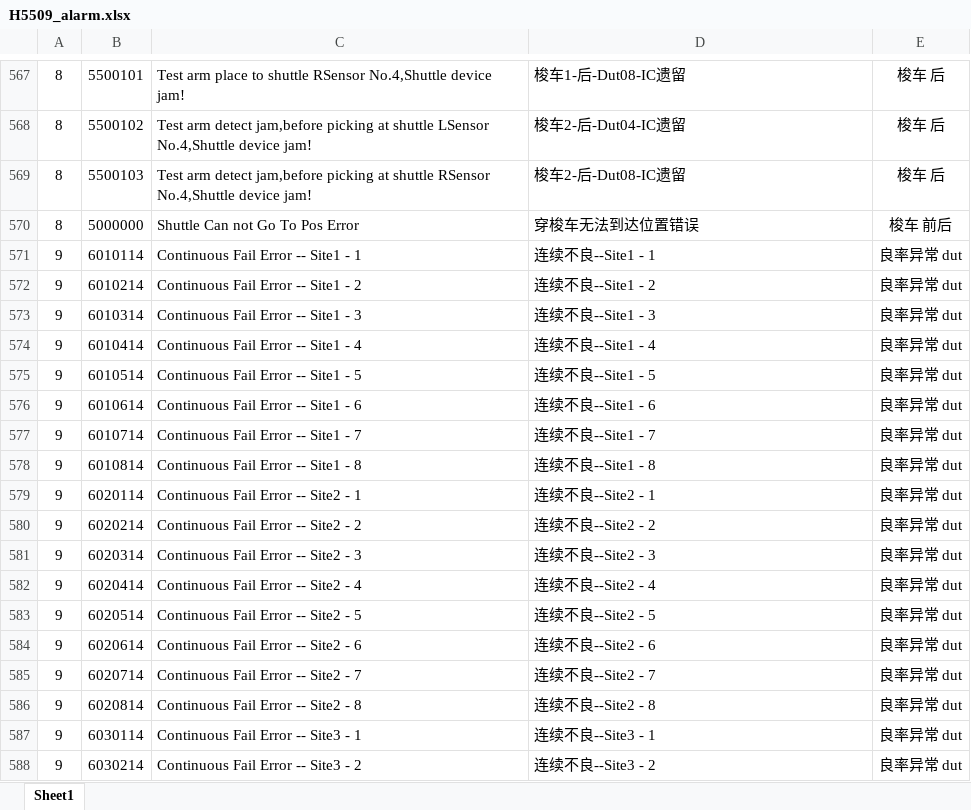
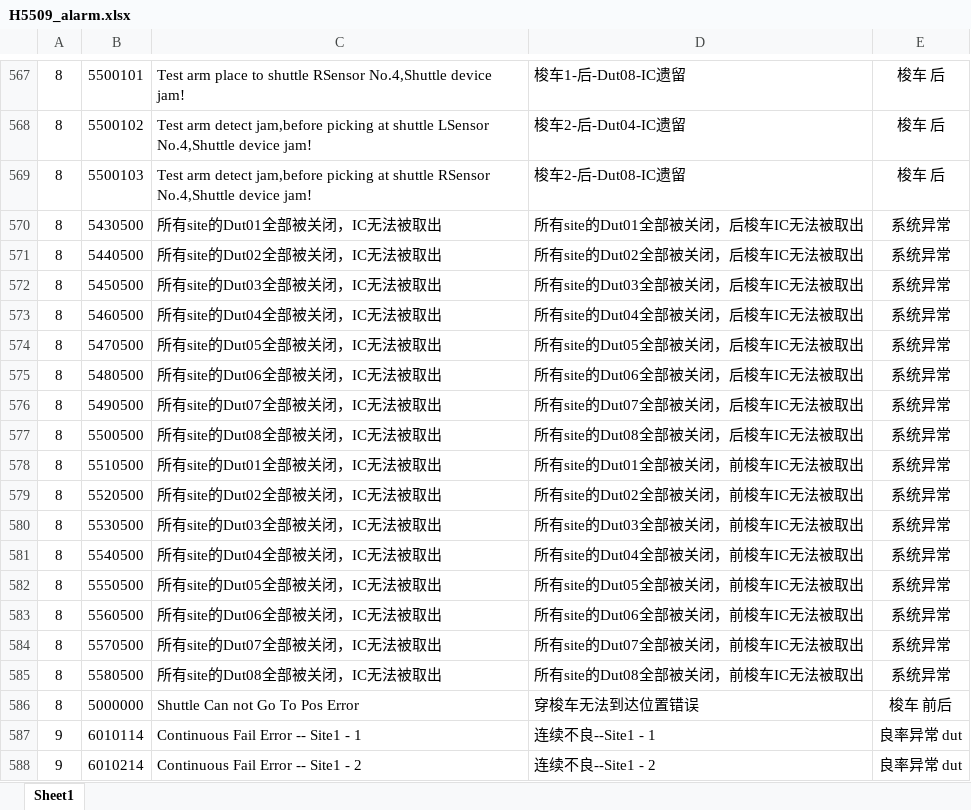
Before and after one commit to leimxdx/H5509_V2_Magnific, an Excel workbook: bin/Debug/H5509_alarm.xlsx, sheet Sheet1, drawn as a sheet; only a part is shown, gaps mark what is left out; the shorter side is filled out with more unchanged rows; values as stored, in another font and other column widths than the file's, no borders; the diff names each change by its address in the sheet, - before the commit and + after, or states it on an @@ line.

```diff
--- a/bin/Debug/H5509_alarm.xlsx (sheet Sheet1)
+++ b/bin/Debug/H5509_alarm.xlsx (sheet Sheet1)
+row 570: 8 | 5430500 | 所有site的Dut01全部被关闭，IC无法被取出 | 所有site的Dut01全部被关闭，后梭车IC无法被取出 | 系统异常
+row 571: 8 | 5440500 | 所有site的Dut02全部被关闭，IC无法被取出 | 所有site的Dut02全部被关闭，后梭车IC无法被取出 | 系统异常
+row 572: 8 | 5450500 | 所有site的Dut03全部被关闭，IC无法被取出 | 所有site的Dut03全部被关闭，后梭车IC无法被取出 | 系统异常
+row 573: 8 | 5460500 | 所有site的Dut04全部被关闭，IC无法被取出 | 所有site的Dut04全部被关闭，后梭车IC无法被取出 | 系统异常
+row 574: 8 | 5470500 | 所有site的Dut05全部被关闭，IC无法被取出 | 所有site的Dut05全部被关闭，后梭车IC无法被取出 | 系统异常
+row 575: 8 | 5480500 | 所有site的Dut06全部被关闭，IC无法被取出 | 所有site的Dut06全部被关闭，后梭车IC无法被取出 | 系统异常
+row 576: 8 | 5490500 | 所有site的Dut07全部被关闭，IC无法被取出 | 所有site的Dut07全部被关闭，后梭车IC无法被取出 | 系统异常
+row 577: 8 | 5500500 | 所有site的Dut08全部被关闭，IC无法被取出 | 所有site的Dut08全部被关闭，后梭车IC无法被取出 | 系统异常
+row 578: 8 | 5510500 | 所有site的Dut01全部被关闭，IC无法被取出 | 所有site的Dut01全部被关闭，前梭车IC无法被取出 | 系统异常
+row 579: 8 | 5520500 | 所有site的Dut02全部被关闭，IC无法被取出 | 所有site的Dut02全部被关闭，前梭车IC无法被取出 | 系统异常
+row 580: 8 | 5530500 | 所有site的Dut03全部被关闭，IC无法被取出 | 所有site的Dut03全部被关闭，前梭车IC无法被取出 | 系统异常
+row 581: 8 | 5540500 | 所有site的Dut04全部被关闭，IC无法被取出 | 所有site的Dut04全部被关闭，前梭车IC无法被取出 | 系统异常
+row 582: 8 | 5550500 | 所有site的Dut05全部被关闭，IC无法被取出 | 所有site的Dut05全部被关闭，前梭车IC无法被取出 | 系统异常
+row 583: 8 | 5560500 | 所有site的Dut06全部被关闭，IC无法被取出 | 所有site的Dut06全部被关闭，前梭车IC无法被取出 | 系统异常
+row 584: 8 | 5570500 | 所有site的Dut07全部被关闭，IC无法被取出 | 所有site的Dut07全部被关闭，前梭车IC无法被取出 | 系统异常
+row 585: 8 | 5580500 | 所有site的Dut08全部被关闭，IC无法被取出 | 所有site的Dut08全部被关闭，前梭车IC无法被取出 | 系统异常
```
Also changed, not shown: bin/Debug/Logs/202506/Log_20250605-205714.xlsx, 48 other files.
